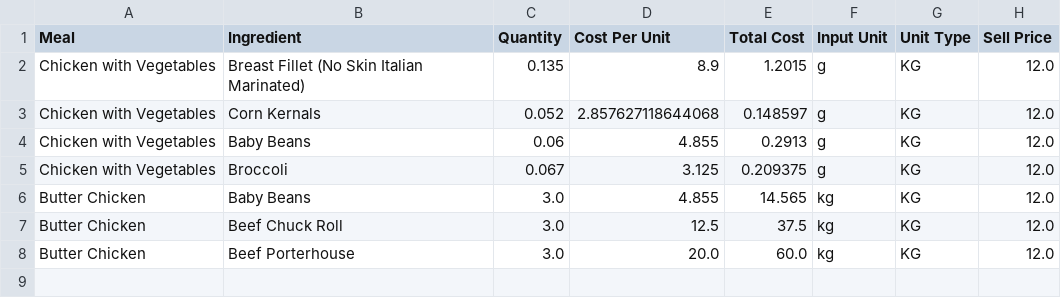
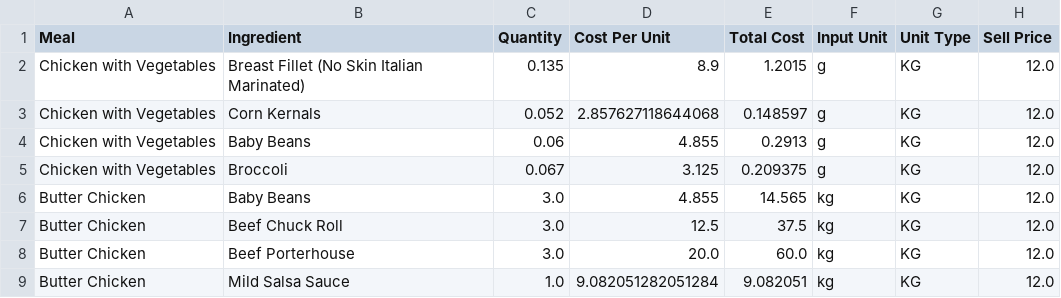
Before and after one commit to LukeCreativeInd/cleaneatscostings, a CSV file: data/meals.csv, drawn as a sheet.

Commit message:
Save edited meal 2025-08-08T04:04:07.279994Z

```diff
--- a/data/meals.csv
+++ b/data/meals.csv
@@ -8 +8,2 @@ Butter Chicken,Beef Chuck Roll,3.0,12.5,37.5,kg,KG,12.0
 Butter Chicken,Beef Porterhouse,3.0,20.0,60.0,kg,KG,12.0
+Butter Chicken,Mild Salsa Sauce,1.0,9.082051282051284,9.082051,kg,KG,12.0
```
